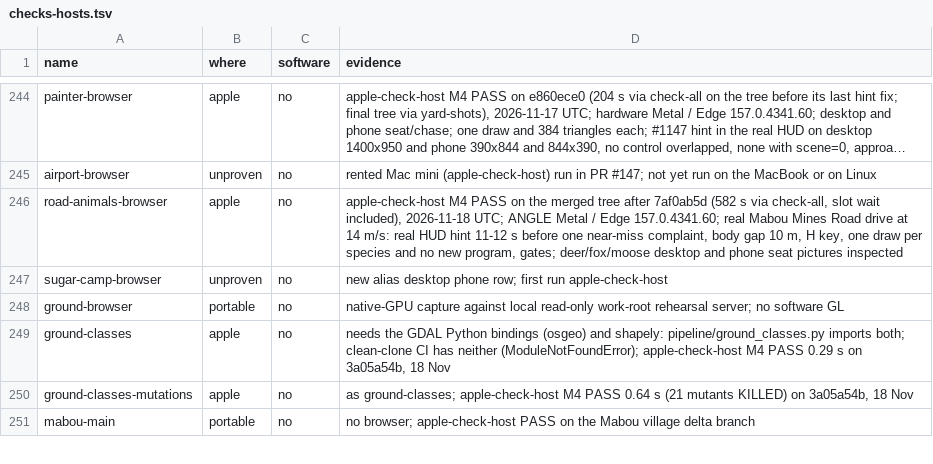
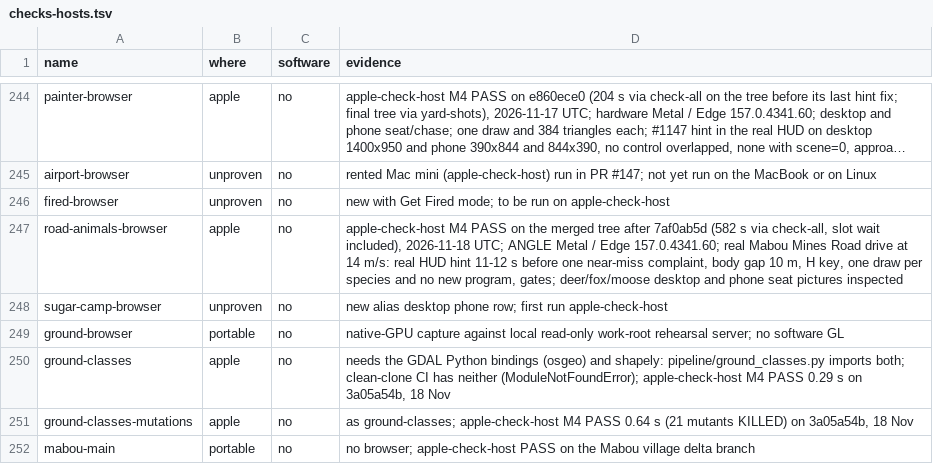
Before and after one commit to dfakkeldy/just-drive, a TSV file: tools/checks-hosts.tsv, drawn as a sheet; only a part is shown, gaps mark what is left out; long unchanged cells end in …; the diff names each change by its address in the sheet, - before the commit and + after, or states it on an @@ line.

```diff
--- a/tools/checks-hosts.tsv
+++ b/tools/checks-hosts.tsv
+row 246: fired-browser | unproven | no | new with Get Fired mode; to be run on apple-check-host
```
Also changed, not shown: tools/checks.tsv, 15 other files.
